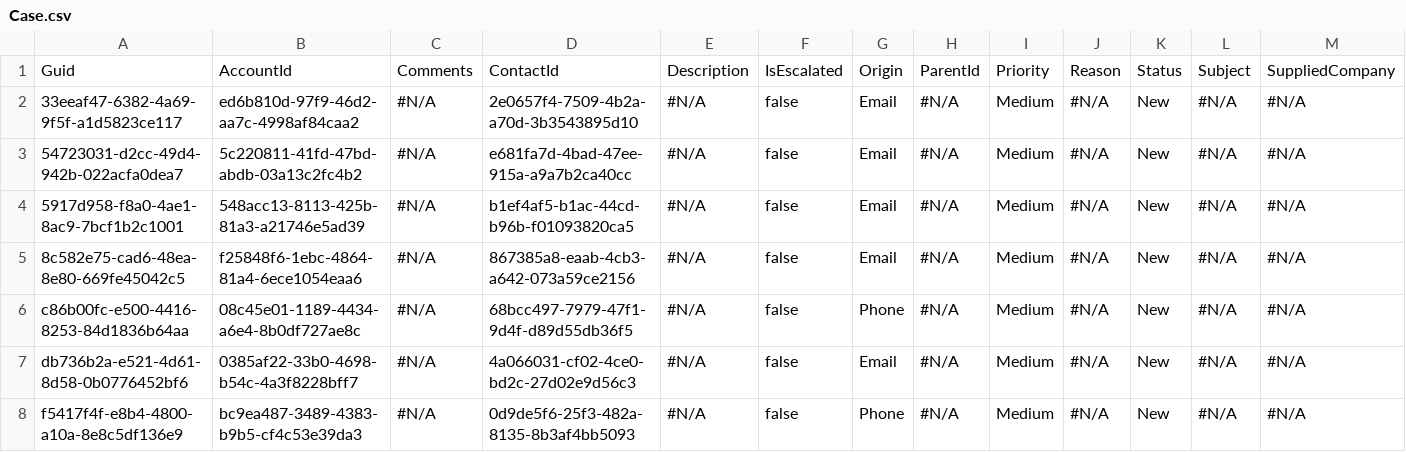
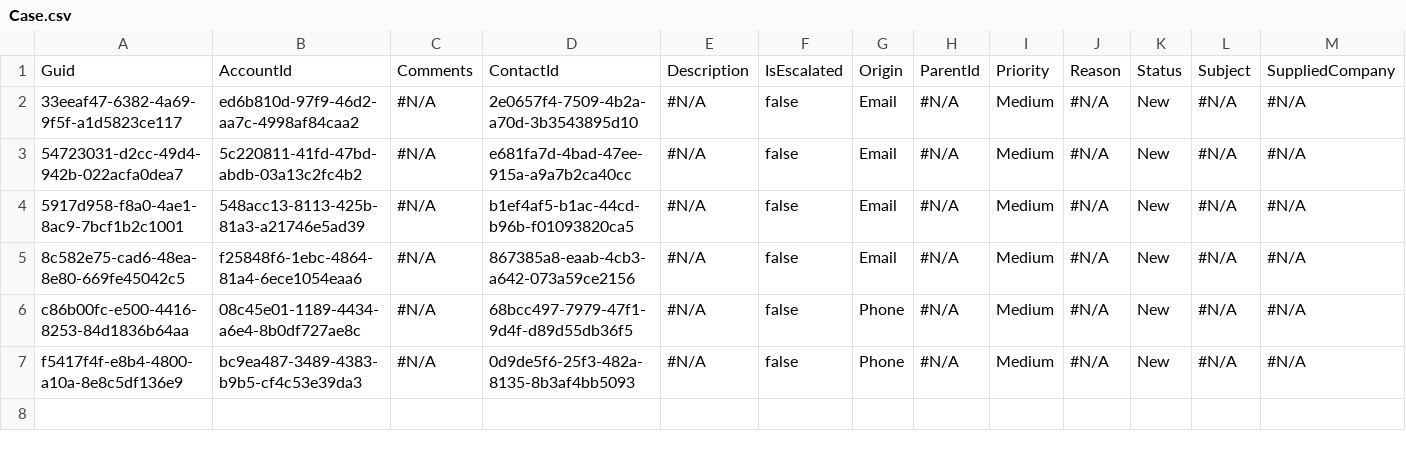
Before and after one commit to Prodlymoover/CPQ-Test--32, a CSV file: Case.csv, drawn as a sheet; only a part is shown; rows hold the shown columns only; the diff names each change by its address in the sheet, - before the commit and + after, or states it on an @@ line.

```diff
--- a/Case.csv
+++ b/Case.csv
-row 7: db736b2a-e521-4d61-8d58-0b0776452bf6 | 0385af22-33b0-4698-b54c-4a3f8228bff7 | #N/A | 4a066031-cf02-4ce0-bd2c-27d02e9d56c3 | #N/A | false | Email | #N/A | Medium | #N/A | New | #N/A | #N/A
```
Also changed, not shown: Asset.csv, Contact.csv, 3 other files.
